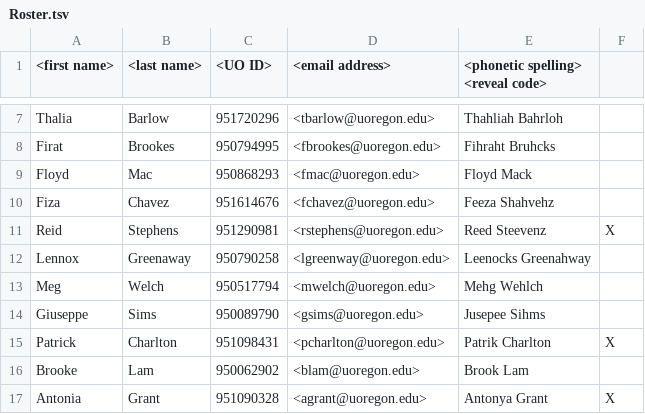
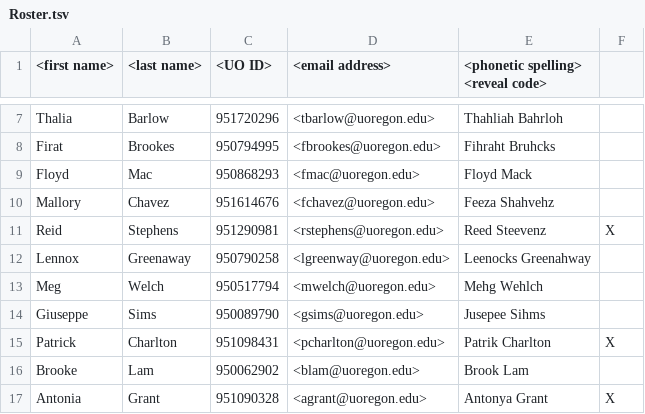
Before and after one commit to Nickbonat22/Cold-Caller-Application, a TSV file: Resources/Roster.tsv, drawn as a sheet; only a part is shown, gaps mark what is left out.

```diff
--- a/Resources/Roster.tsv
+++ b/Resources/Roster.tsv
@@ -9,3 +9,3 @@ Firat	Brookes	950794995	<fbrookes@uoregon.edu>	Fihraht Bruhcks
 Floyd	Mac	950868293	<fmac@uoregon.edu>	Floyd Mack	
-Fiza	Chavez	951614676	<fchavez@uoregon.edu>	Feeza Shahvehz	
+Mallory	Chavez	951614676	<fchavez@uoregon.edu>	Feeza Shahvehz	
 Reid	Stephens	951290981	<rstephens@uoregon.edu>	Reed Steevenz	X	
```
Also changed, not shown: 4 other files.
